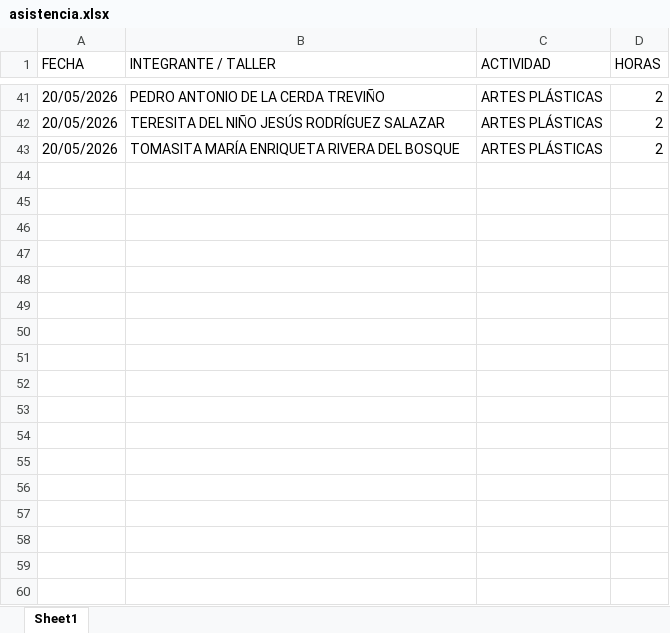
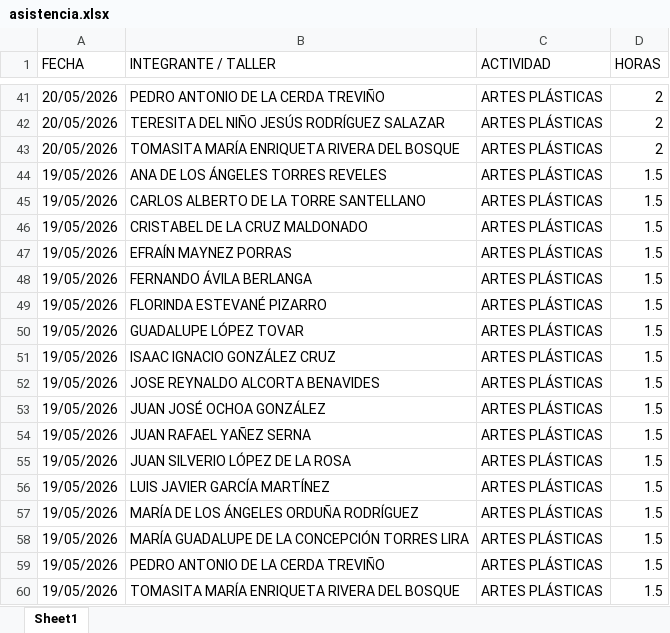
Before and after one commit to jesusalbertomoraleslopez-byte/mentes-app, an Excel workbook: asistencia.xlsx, sheet Sheet1, drawn as a sheet; only a part is shown, gaps mark what is left out; values as stored, in another font and other column widths than the file's, no borders; the diff names each change by its address in the sheet, - before the commit and + after, or states it on an @@ line.

Commit message:
App: Registro asistencia - ARTES PLÁSTICAS

```diff
--- a/asistencia.xlsx (sheet Sheet1)
+++ b/asistencia.xlsx (sheet Sheet1)
+row 44: 19/05/2026 | ANA DE LOS ÁNGELES TORRES REVELES | ARTES PLÁSTICAS | 1.5
+row 45: 19/05/2026 | CARLOS ALBERTO DE LA TORRE SANTELLANO | ARTES PLÁSTICAS | 1.5
+row 46: 19/05/2026 | CRISTABEL DE LA CRUZ MALDONADO | ARTES PLÁSTICAS | 1.5
+row 47: 19/05/2026 | EFRAÍN MAYNEZ PORRAS | ARTES PLÁSTICAS | 1.5
+row 48: 19/05/2026 | FERNANDO ÁVILA BERLANGA | ARTES PLÁSTICAS | 1.5
+row 49: 19/05/2026 | FLORINDA ESTEVANÉ PIZARRO | ARTES PLÁSTICAS | 1.5
+row 50: 19/05/2026 | GUADALUPE LÓPEZ TOVAR | ARTES PLÁSTICAS | 1.5
+row 51: 19/05/2026 | ISAAC IGNACIO GONZÁLEZ CRUZ | ARTES PLÁSTICAS | 1.5
+row 52: 19/05/2026 | JOSE REYNALDO ALCORTA BENAVIDES | ARTES PLÁSTICAS | 1.5
+row 53: 19/05/2026 | JUAN JOSÉ OCHOA GONZÁLEZ | ARTES PLÁSTICAS | 1.5
+row 54: 19/05/2026 | JUAN RAFAEL YAÑEZ SERNA | ARTES PLÁSTICAS | 1.5
+row 55: 19/05/2026 | JUAN SILVERIO LÓPEZ DE LA ROSA | ARTES PLÁSTICAS | 1.5
+row 56: 19/05/2026 | LUIS JAVIER GARCÍA MARTÍNEZ | ARTES PLÁSTICAS | 1.5
+row 57: 19/05/2026 | MARÍA DE LOS ÁNGELES ORDUÑA RODRÍGUEZ | ARTES PLÁSTICAS | 1.5
+row 58: 19/05/2026 | MARÍA GUADALUPE DE LA CONCEPCIÓN TORRES LIRA | ARTES PLÁSTICAS | 1.5
+row 59: 19/05/2026 | PEDRO ANTONIO DE LA CERDA TREVIÑO | ARTES PLÁSTICAS | 1.5
+row 60: 19/05/2026 | TOMASITA MARÍA ENRIQUETA RIVERA DEL BOSQUE | ARTES PLÁSTICAS | 1.5
```
